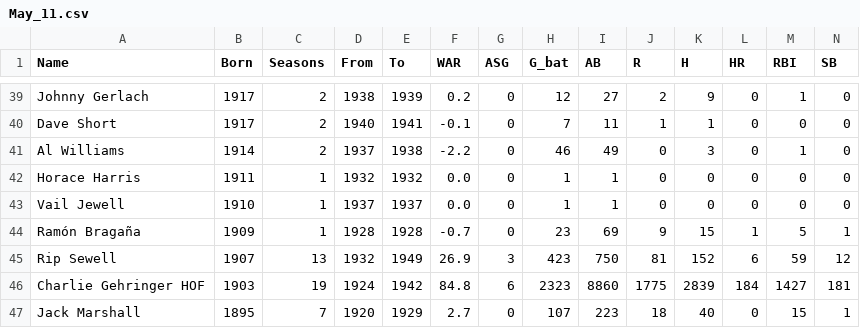
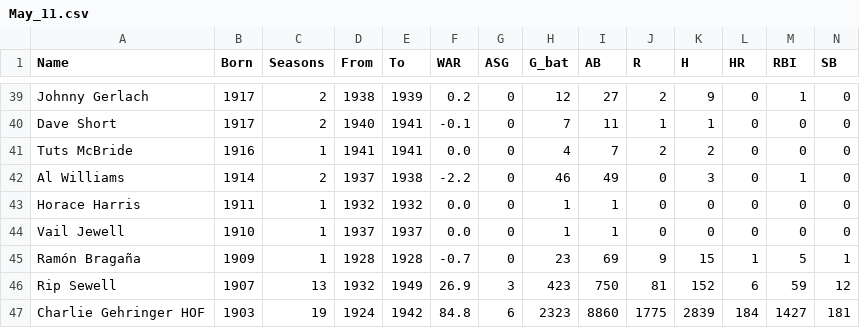
Before and after one commit to SovannChang/baseball-birthdays, a CSV file: Data/May/May_11.csv, drawn as a sheet; only a part is shown, gaps mark what is left out; the shorter side is filled out with more unchanged rows; rows hold the shown columns only; the diff names each change by its address in the sheet, - before the commit and + after, or states it on an @@ line.

```diff
--- a/Data/May/May_11.csv
+++ b/Data/May/May_11.csv
+row 41: Tuts McBride | 1916 | 1 | 1941 | 1941 | 0.0 | 0 | 4 | 7 | 2 | 2 | 0 | 0 | 0
```
Also changed, not shown: Data/August/August_03.csv, Data/February/February_03.csv, 19 other files.
